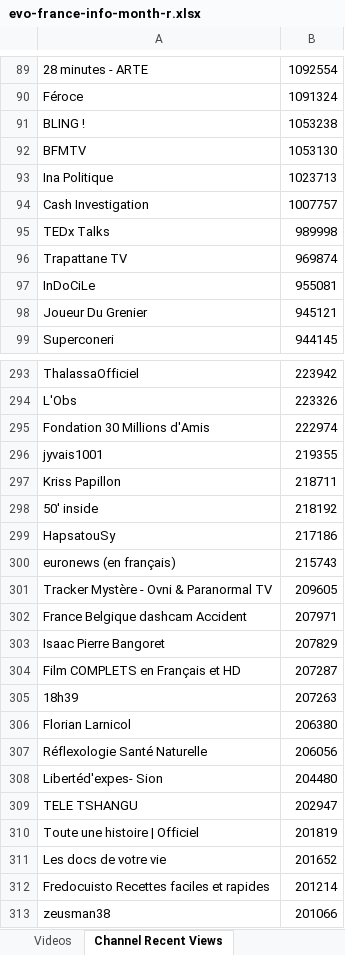
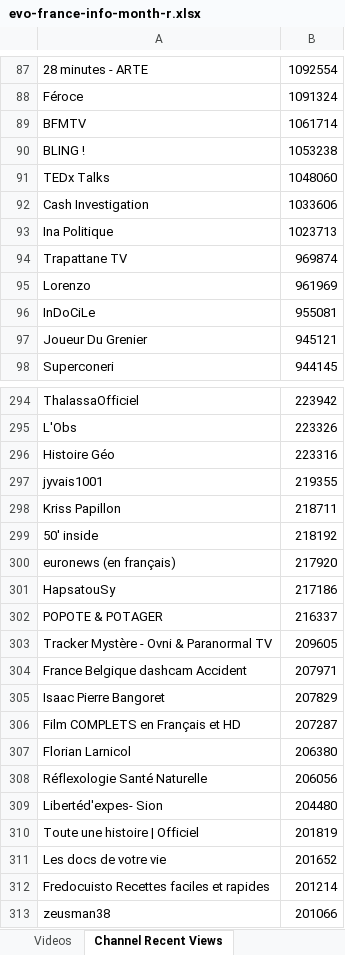
Before and after one commit to pnbt/youtube-transparency, an Excel workbook: app/assets/data/info/evo-france-info-month-r.xlsx, sheet Channel Recent Views, drawn as a sheet; only a part is shown, gaps mark what is left out; values as stored, in another font and other column widths than the file's, no borders; removed rows and columns are numbered as before the commit, all else as after; the diff covers the shown part only; the diff names each change by its address in the sheet, - before the commit and + after, or states it on an @@ line.

```diff
--- a/app/assets/data/info/evo-france-info-month-r.xlsx (sheet Channel Recent Views)
+++ b/app/assets/data/info/evo-france-info-month-r.xlsx (sheet Channel Recent Views)
+row 89: BFMTV | 1061714
-row 92: BFMTV | 1053130
+row 91: TEDx Talks | 1048060
+row 92: Cash Investigation | 1033606
-row 94: Cash Investigation | 1007757
-row 95: TEDx Talks | 989998
+row 95: Lorenzo | 961969
-row 295: Fondation 30 Millions d'Amis | 222974
+row 296: Histoire Géo | 223316
+row 300: euronews (en français) | 217920
-row 300: euronews (en français) | 215743
+row 302: POPOTE & POTAGER | 216337
-row 305: 18h39 | 207263
-row 309: TELE TSHANGU | 202947
```
Also changed, not shown: 63 added rows, 65 removed rows, 1 moved row and 12 edited cells elsewhere in this sheet, sheet Videos, app/assets/data/info/evo-france-info-3days-r.xlsx, app/assets/data/info/evo-france-info-3days-v.xlsx, 9 other files.
